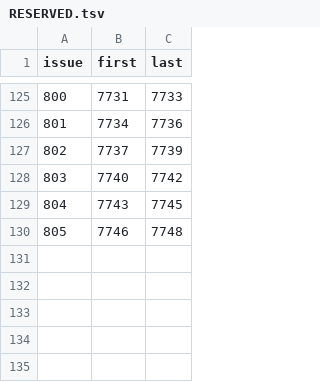
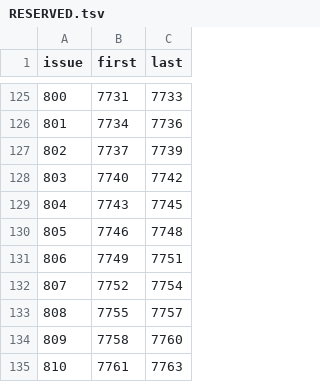
Before and after one commit to Bolebey/openbfme-godot, a TSV file: docs/stops.d/RESERVED.tsv, drawn as a sheet; only a part is shown, gaps mark what is left out; the diff names each change by its address in the sheet, - before the commit and + after, or states it on an @@ line.

```diff
--- a/docs/stops.d/RESERVED.tsv
+++ b/docs/stops.d/RESERVED.tsv
+row 131: 806 | 7749 | 7751
+row 132: 807 | 7752 | 7754
+row 133: 808 | 7755 | 7757
+row 134: 809 | 7758 | 7760
+row 135: 810 | 7761 | 7763
```
